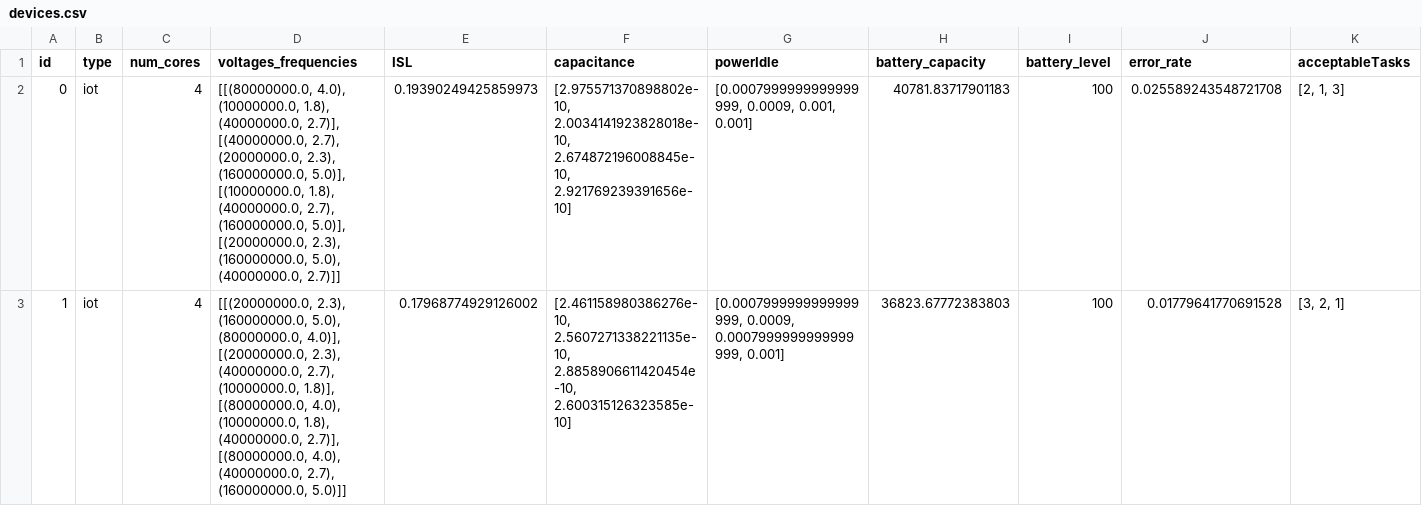
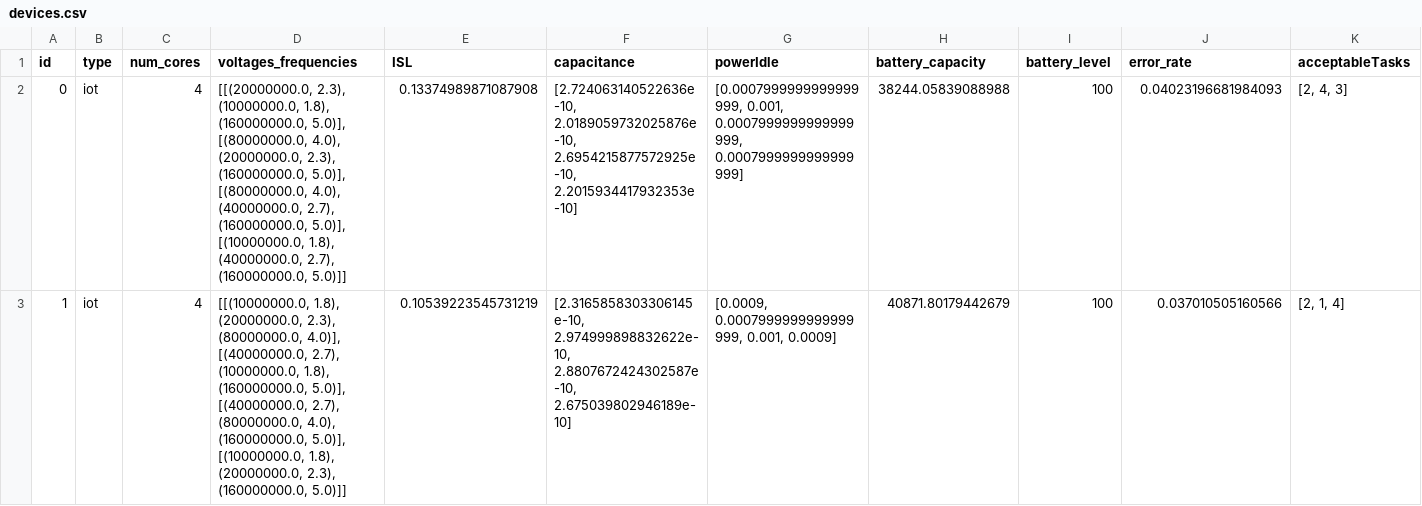
Before and after one commit to seyedAliHamedi/EDGE-IOT, a CSV file: data/resources/devices.csv, drawn as a sheet; only a part is shown; the diff covers the shown part only; the diff names each change by its address in the sheet, - before the commit and + after, or states it on an @@ line.

```diff
--- a/data/resources/devices.csv
+++ b/data/resources/devices.csv
-D2 (voltages_frequencies): [[(80000000.0, 4.0), (10000000.0, 1.8), (40000000.0, 2.7)], [(40000000.0, 2.7), (20000000.0, 2.3), (160000000.0, 5.0)], [(10000000.0, 1.8), (40000000.0, 2.7), (160000000.0, 5.0)], [(20000000.0, 2.3), (160000000.0, 5.0), (40000000.0, 2.7)]]
+D2 (voltages_frequencies): [[(20000000.0, 2.3), (10000000.0, 1.8), (160000000.0, 5.0)], [(80000000.0, 4.0), (20000000.0, 2.3), (160000000.0, 5.0)], [(80000000.0, 4.0), (40000000.0, 2.7), (160000000.0, 5.0)], [(10000000.0, 1.8), (40000000.0, 2.7), (160000000.0, 5.0)]]
-E2 (ISL): 0.19390249425859973
+E2 (ISL): 0.13374989871087908
-F2 (capacitance): [2.975571370898802e-10, 2.0034141923828018e-10, 2.674872196008845e-10, 2.921769239391656e-10]
+F2 (capacitance): [2.724063140522636e-10, 2.0189059732025876e-10, 2.6954215877572925e-10, 2.2015934417932353e-10]
-G2 (powerIdle): [0.0007999999999999999, 0.0009, 0.001, 0.001]
+G2 (powerIdle): [0.0007999999999999999, 0.001, 0.0007999999999999999, 0.0007999999999999999]
-H2 (battery_capacity): 40781.83717901183
+H2 (battery_capacity): 38244.05839088988
-J2 (error_rate): 0.025589243548721708
+J2 (error_rate): 0.04023196681984093
-K2 (acceptableTasks): [2, 1, 3]
+K2 (acceptableTasks): [2, 4, 3]
-D3 (voltages_frequencies): [[(20000000.0, 2.3), (160000000.0, 5.0), (80000000.0, 4.0)], [(20000000.0, 2.3), (40000000.0, 2.7), (10000000.0, 1.8)], [(80000000.0, 4.0), (10000000.0, 1.8), (40000000.0, 2.7)], [(80000000.0, 4.0), (40000000.0, 2.7), (160000000.0, 5.0)]]
+D3 (voltages_frequencies): [[(10000000.0, 1.8), (20000000.0, 2.3), (80000000.0, 4.0)], [(40000000.0, 2.7), (10000000.0, 1.8), (160000000.0, 5.0)], [(40000000.0, 2.7), (80000000.0, 4.0), (160000000.0, 5.0)], [(10000000.0, 1.8), (20000000.0, 2.3), (160000000.0, 5.0)]]
-E3 (ISL): 0.17968774929126002
+E3 (ISL): 0.10539223545731219
-F3 (capacitance): [2.461158980386276e-10, 2.5607271338221135e-10, 2.8858906611420454e-10, 2.600315126323585e-10]
+F3 (capacitance): [2.3165858303306145e-10, 2.974999898832622e-10, 2.8807672424302587e-10, 2.675039802946189e-10]
-G3 (powerIdle): [0.0007999999999999999, 0.0009, 0.0007999999999999999, 0.001]
+G3 (powerIdle): [0.0009, 0.0007999999999999999, 0.001, 0.0009]
-H3 (battery_capacity): 36823.67772383803
+H3 (battery_capacity): 40871.80179442679
-J3 (error_rate): 0.01779641770691528
+J3 (error_rate): 0.037010505160566
-K3 (acceptableTasks): [3, 2, 1]
+K3 (acceptableTasks): [2, 1, 4]
```
Also changed, not shown: 90 edited cells elsewhere in this file, results/summery.csv, 6 other files.
